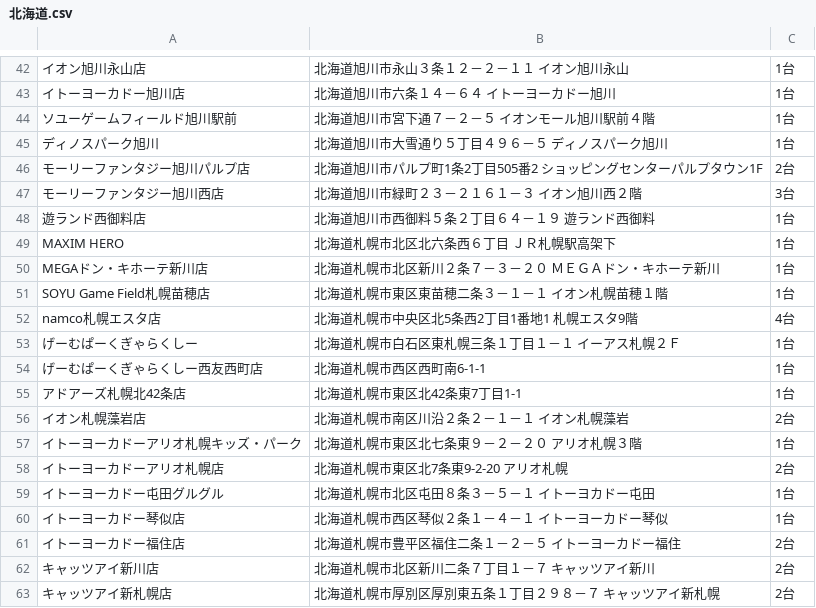
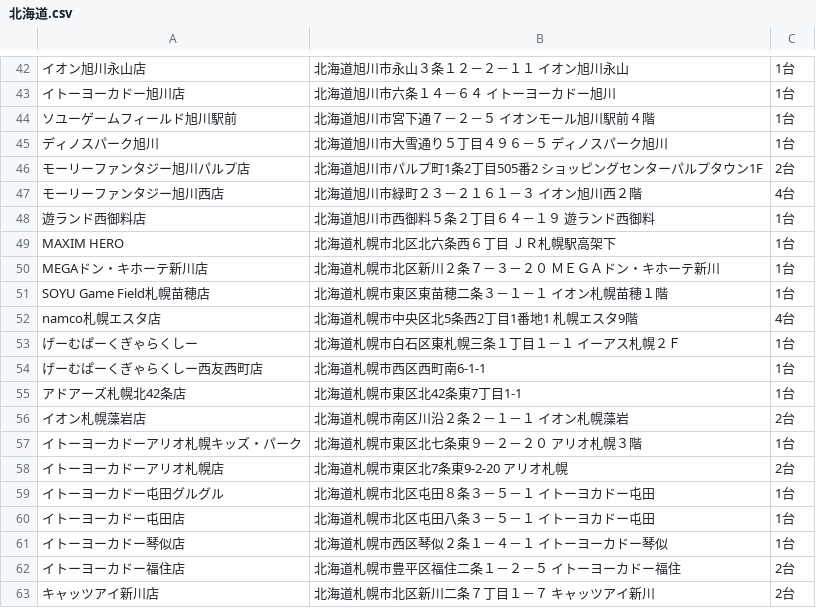
Before and after one commit to eagletmt/idolmap-data, a CSV file: aikatsu/北海道.csv, drawn as a sheet; only a part is shown, gaps mark what is left out; the shorter side is filled out with more unchanged rows; the diff names each change by its address in the sheet, - before the commit and + after, or states it on an @@ line.

```diff
--- a/aikatsu/北海道.csv
+++ b/aikatsu/北海道.csv
-C47: 3台
+C47: 4台
+row 60: イトーヨーカドー屯田店 | 北海道札幌市北区屯田八条３－５－１ イトーヨカドー屯田 | 1台
```
Also changed, not shown: aikatsu/埼玉県.csv, aikatsu/広島県.csv, 8 other files.
